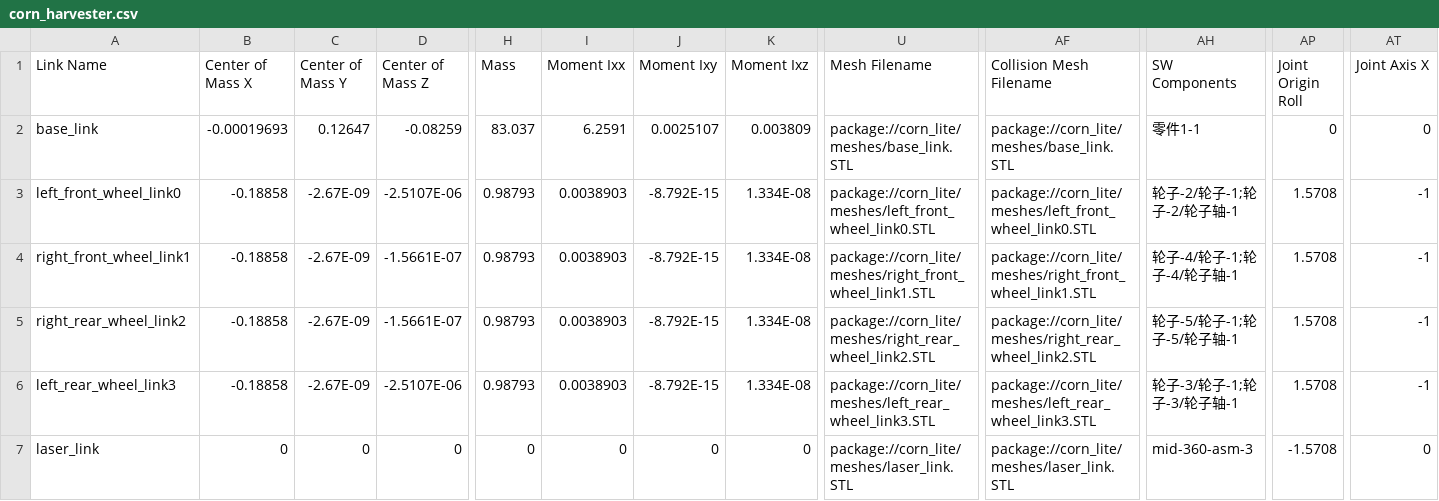
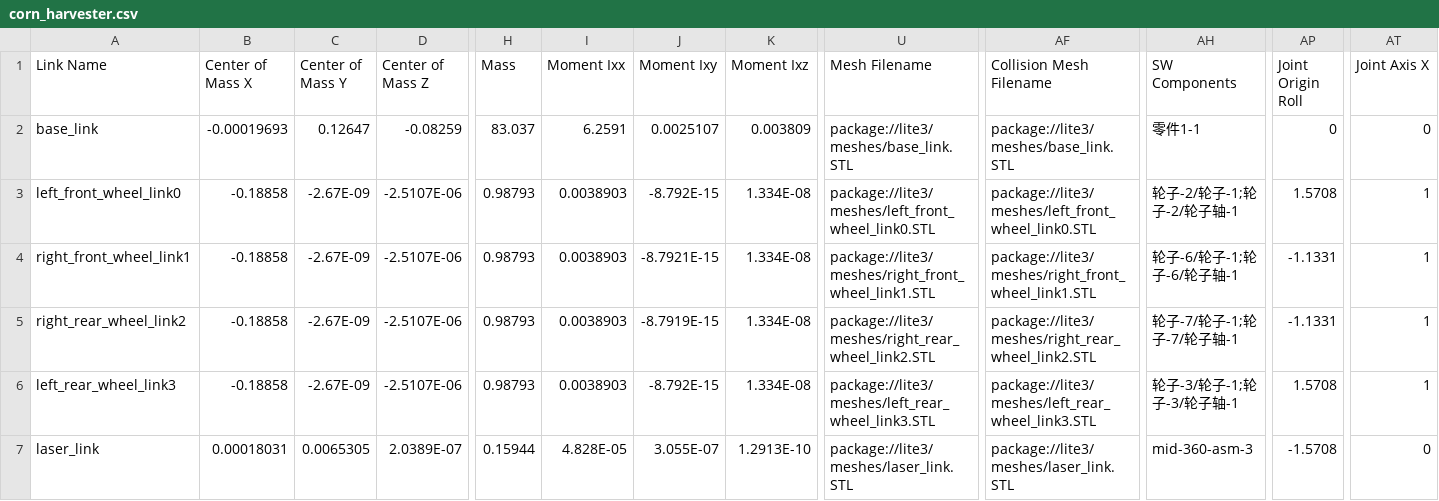
Before and after one commit to Future-Farm-Corn-Harvester/ROS2Jazzy_Sim_Nav_WS, a CSV file: ROS2/src/sim01_urdf/urdf/urdf/corn_harvester.csv, drawn as a sheet; only a part is shown, gaps mark what is left out; the diff covers the shown part only; the diff names each change by its address in the sheet, - before the commit and + after, or states it on an @@ line.

Commit message:
fix laser and wheel

```diff
--- a/ROS2/src/sim01_urdf/urdf/urdf/corn_harvester.csv
+++ b/ROS2/src/sim01_urdf/urdf/urdf/corn_harvester.csv
-U2 (Mesh Filename): package://corn_lite/meshes/base_link.STL
+U2 (Mesh Filename): package://lite3/meshes/base_link.STL
-AF2 (Collision Mesh Filename): package://corn_lite/meshes/base_link.STL
+AF2 (Collision Mesh Filename): package://lite3/meshes/base_link.STL
-U3 (Mesh Filename): package://corn_lite/meshes/left_front_wheel_link0.STL
+U3 (Mesh Filename): package://lite3/meshes/left_front_wheel_link0.STL
-AF3 (Collision Mesh Filename): package://corn_lite/meshes/left_front_wheel_link0.STL
+AF3 (Collision Mesh Filename): package://lite3/meshes/left_front_wheel_link0.STL
-AT3:AT6 (Joint Axis X): -1
+AT3:AT6 (Joint Axis X): 1
-D4:D5 (Center of Mass Z): -1.5661E-07
+D4:D5 (Center of Mass Z): -2.5107E-06
-J4 (Moment Ixy): -8.792E-15
+J4 (Moment Ixy): -8.7921E-15
-U4 (Mesh Filename): package://corn_lite/meshes/right_front_wheel_link1.STL
+U4 (Mesh Filename): package://lite3/meshes/right_front_wheel_link1.STL
-AF4 (Collision Mesh Filename): package://corn_lite/meshes/right_front_wheel_link1.STL
+AF4 (Collision Mesh Filename): package://lite3/meshes/right_front_wheel_link1.STL
-AH4 (SW Components): 轮子-4/轮子-1;轮子-4/轮子轴-1
+AH4 (SW Components): 轮子-6/轮子-1;轮子-6/轮子轴-1
-AP4:AP5 (Joint Origin Roll): 1.5708
+AP4:AP5 (Joint Origin Roll): -1.1331
-J5 (Moment Ixy): -8.792E-15
+J5 (Moment Ixy): -8.7919E-15
-U5 (Mesh Filename): package://corn_lite/meshes/right_rear_wheel_link2.STL
+U5 (Mesh Filename): package://lite3/meshes/right_rear_wheel_link2.STL
-AF5 (Collision Mesh Filename): package://corn_lite/meshes/right_rear_wheel_link2.STL
+AF5 (Collision Mesh Filename): package://lite3/meshes/right_rear_wheel_link2.STL
-AH5 (SW Components): 轮子-5/轮子-1;轮子-5/轮子轴-1
+AH5 (SW Components): 轮子-7/轮子-1;轮子-7/轮子轴-1
-U6 (Mesh Filename): package://corn_lite/meshes/left_rear_wheel_link3.STL
+U6 (Mesh Filename): package://lite3/meshes/left_rear_wheel_link3.STL
-AF6 (Collision Mesh Filename): package://corn_lite/meshes/left_rear_wheel_link3.STL
+AF6 (Collision Mesh Filename): package://lite3/meshes/left_rear_wheel_link3.STL
-B7 (Center of Mass X): 0
+B7 (Center of Mass X): 0.00018031
-C7 (Center of Mass Y): 0
+C7 (Center of Mass Y): 0.0065305
-D7 (Center of Mass Z): 0
+D7 (Center of Mass Z): 2.0389E-07
-H7 (Mass): 0
+H7 (Mass): 0.15944
-I7 (Moment Ixx): 0
+I7 (Moment Ixx): 4.828E-05
-J7 (Moment Ixy): 0
+J7 (Moment Ixy): 3.055E-07
-K7 (Moment Ixz): 0
+K7 (Moment Ixz): 1.2913E-10
-U7 (Mesh Filename): package://corn_lite/meshes/laser_link.STL
+U7 (Mesh Filename): package://lite3/meshes/laser_link.STL
-AF7 (Collision Mesh Filename): package://corn_lite/meshes/laser_link.STL
+AF7 (Collision Mesh Filename): package://lite3/meshes/laser_link.STL
```
Also changed, not shown: 6 edited cells elsewhere in this file, 26 other files.
